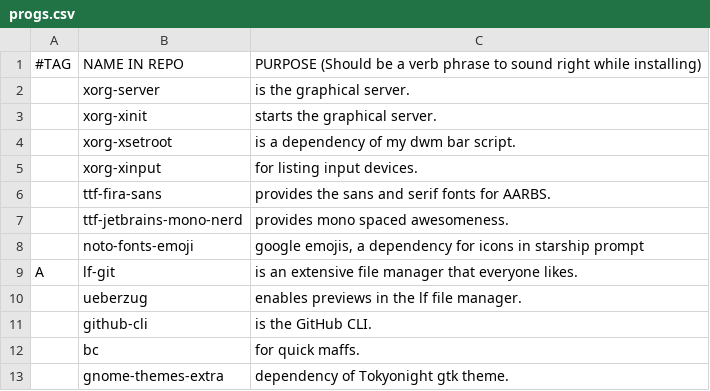
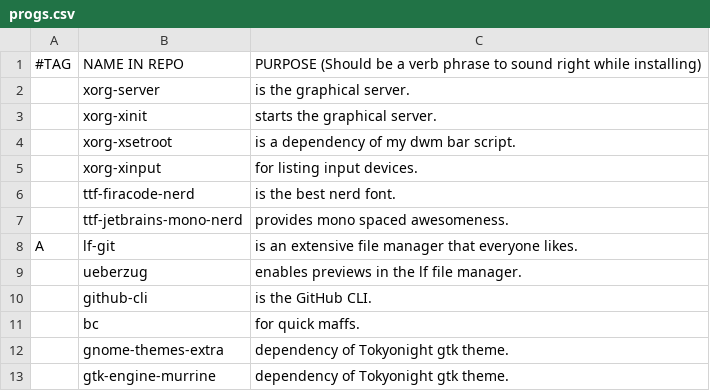
Before and after one commit to askeko/AARBS-old, a CSV file: progs.csv, drawn as a sheet; only a part is shown; the shorter side is filled out with more unchanged rows.

Commit message:
Update progs.csv

```diff
--- a/progs.csv
+++ b/progs.csv
@@ -5,5 +5,4 @@
 ,xorg-xinput,"for listing input devices."
-,ttf-fira-sans,"provides the sans and serif fonts for AARBS."
+,ttf-firacode-nerd,"is the best nerd font."
 ,ttf-jetbrains-mono-nerd,"provides mono spaced awesomeness."
-,noto-fonts-emoji,"google emojis, a dependency for icons in starship prompt"
 A,lf-git,"is an extensive file manager that everyone likes."
```
